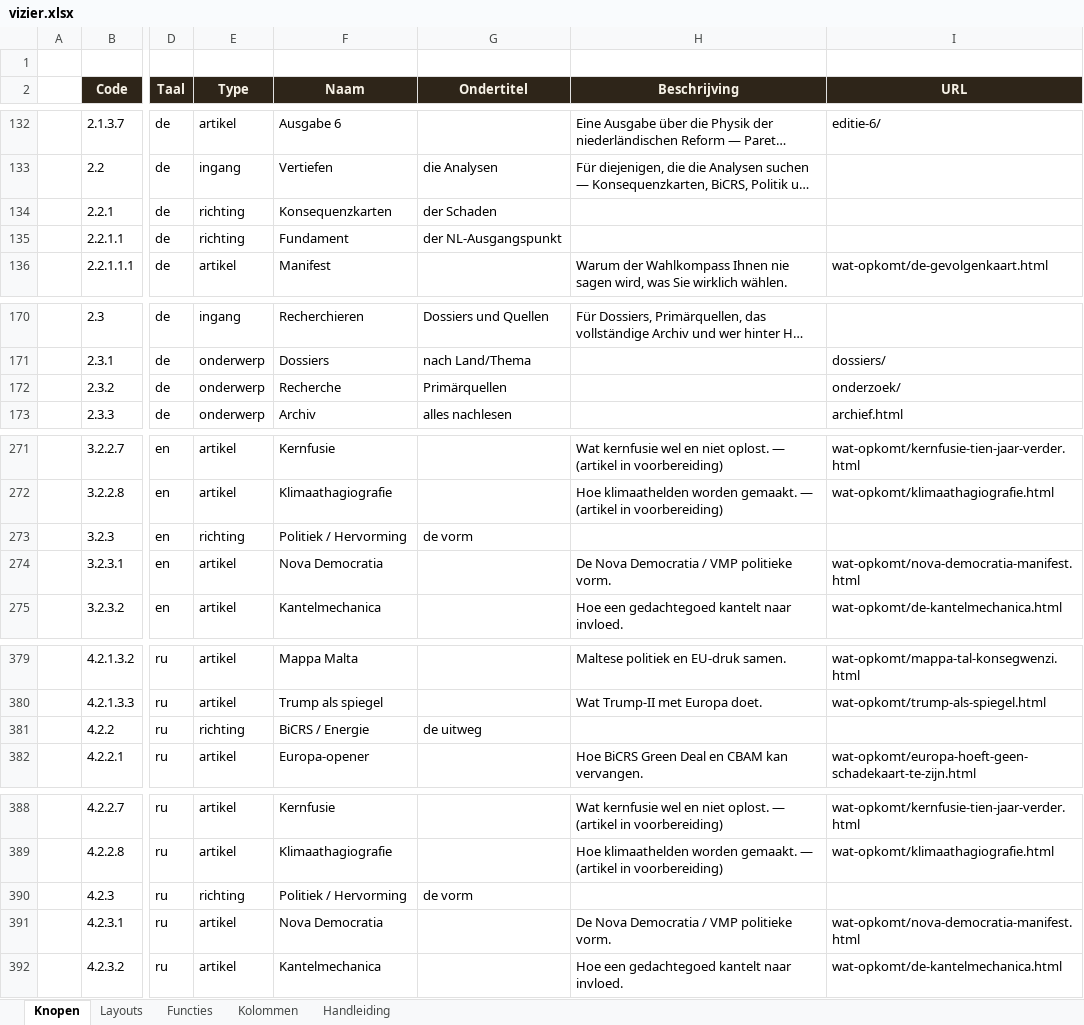
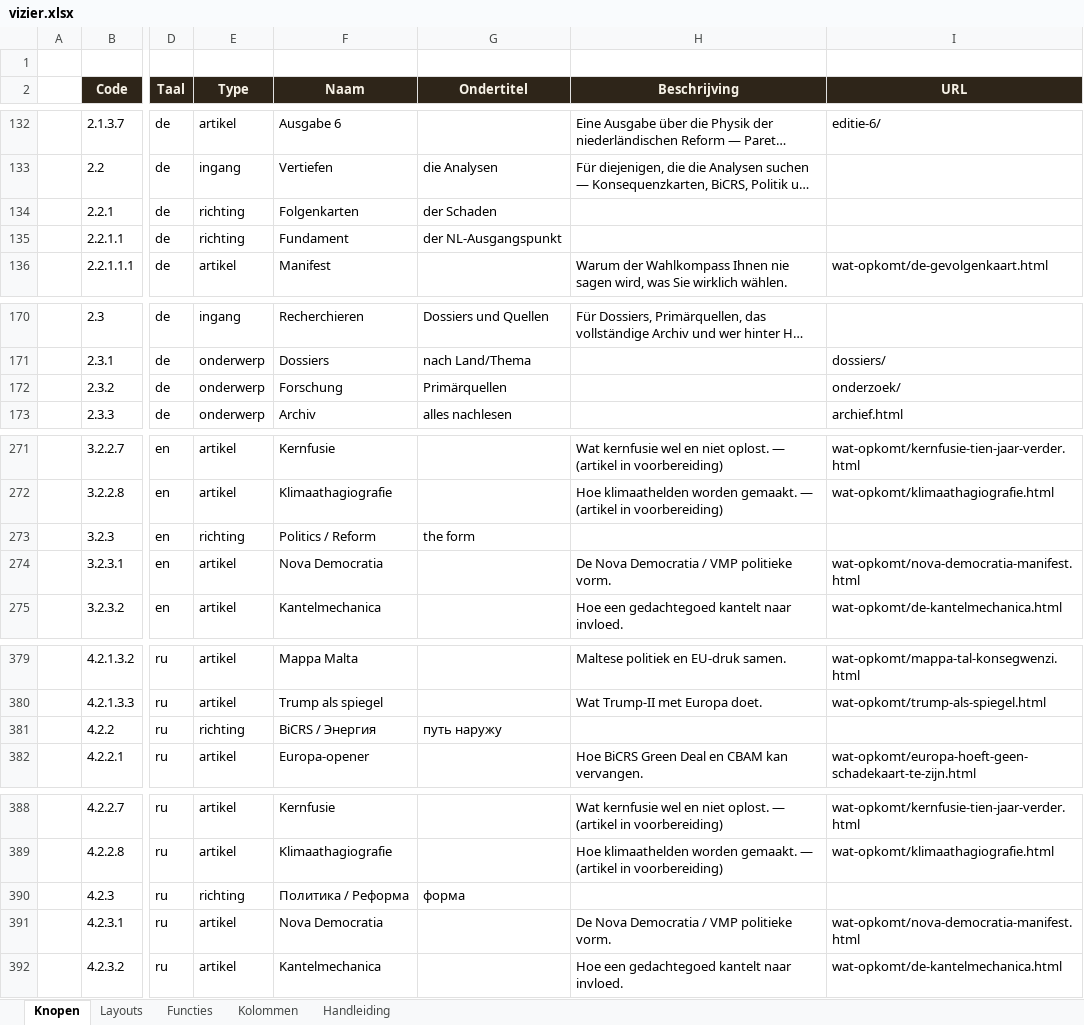
Before and after one commit to koosvanM/openvizier, an Excel workbook: nl/_data/vizier.xlsx, sheet Knopen, drawn as a sheet; only a part is shown, gaps mark what is left out; long unchanged cells end in …; values as stored, in another font and other column widths than the file's, no borders; the diff covers the shown part only; the diff names each change by its address in the sheet, - before the commit and + after, or states it on an @@ line.

Commit message:
Verkenner: navigatie-knopen vertaald naar DE/EN/RU
30 navigatie-rijen bijgewerkt in vizier.xlsx — alle drie hoofdingangen
(Bladeren/Verdiepen/Onderzoeken) en hun directe kinderen zijn nu in de
juiste taal voor elke lezer.

Engels (3.x):
- Browse > Latest articles, The front page, Editions
- Deepen > Consequence maps, BiCRS/Energy, Politics/Reform, Netherlands & World
- Research > Dossiers, Research, Archive, Colophon

Russisch (4.x):
- Листать > Последние статьи, Главная страница, Выпуски
- Углубиться > Карты последствий, BiCRS/Энергия, Политика/Реформа, Нидерланды и мир
- Исследовать > Досье, Исследования, Архив, Выходные данные

Duits (2.x) — gecorrigeerd waar nog gemengd:
- Blättern > Neueste Artikel, Die Titelseite, Ausgaben
- Vertiefen > Folgenkarten, BiCRS/Energie, Politik/Reform, Niederlande & Welt
- Recherchieren > Dossiers, Forschung, Archiv, Impressum

JSON-tabellen geregenereerd via xlsx_naar_json.py.
Maltese tabellen opnieuw verwijderd (worden bij elke regen opnieuw aangemaakt
door 9-prefix rijen in xlsx — opruiming na elke run nodig).

```diff
--- a/nl/_data/vizier.xlsx (sheet Knopen)
+++ b/nl/_data/vizier.xlsx (sheet Knopen)
-F134 (Naam): Konsequenzkarten
+F134 (Naam): Folgenkarten
-F172 (Naam): Recherche
+F172 (Naam): Forschung
-F273 (Naam): Politiek / Hervorming
+F273 (Naam): Politics / Reform
-G273 (Ondertitel): de vorm
+G273 (Ondertitel): the form
-F381 (Naam): BiCRS / Energie
+F381 (Naam): BiCRS / Энергия
-G381 (Ondertitel): de uitweg
+G381 (Ondertitel): путь наружу
-F390 (Naam): Politiek / Hervorming
+F390 (Naam): Политика / Реформа
-G390 (Ondertitel): de vorm
+G390 (Ondertitel): форма
```
Also changed, not shown: 51 edited cells elsewhere in this sheet, 4 other files.
